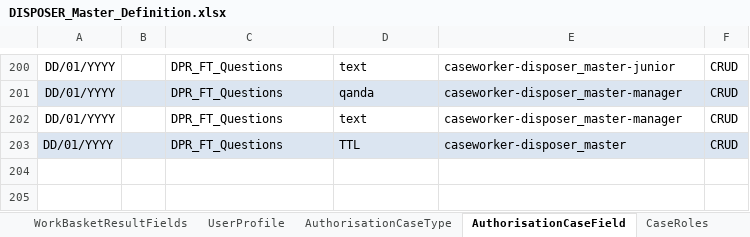
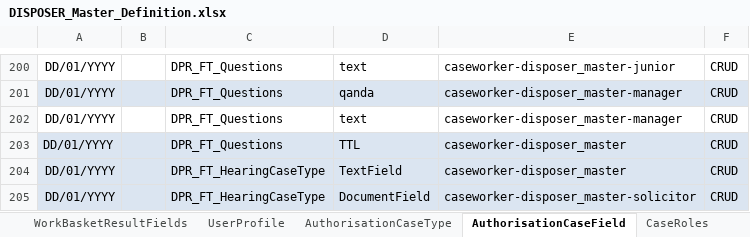
Before and after one commit to hmcts/ccd-case-disposer, an Excel workbook: src/functionalTest/resources/ccd-test-definitions/DISPOSER_Master_Definition.xlsx, sheet AuthorisationCaseField, drawn as a sheet; only a part is shown, gaps mark what is left out; values as stored, in another font and other column widths than the file's, no borders; the diff names each change by its address in the sheet, - before the commit and + after, or states it on an @@ line.

```diff
--- a/src/functionalTest/resources/ccd-test-definitions/DISPOSER_Master_Definition.xlsx (sheet AuthorisationCaseField)
+++ b/src/functionalTest/resources/ccd-test-definitions/DISPOSER_Master_Definition.xlsx (sheet AuthorisationCaseField)
+row 204: DD/01/YYYY |  | DPR_FT_HearingCaseType | TextField | caseworker-disposer_master | CRUD
+row 205: DD/01/YYYY |  | DPR_FT_HearingCaseType | DocumentField | caseworker-disposer_master-solicitor | CRUD
```
Also changed, not shown: sheet RoleToAccessProfiles, sheet CaseField, sheet Categories, sheet SearchInputFields, sheet WorkBasketInputFields, sheet WorkBasketResultFields, 4 more sheets.
